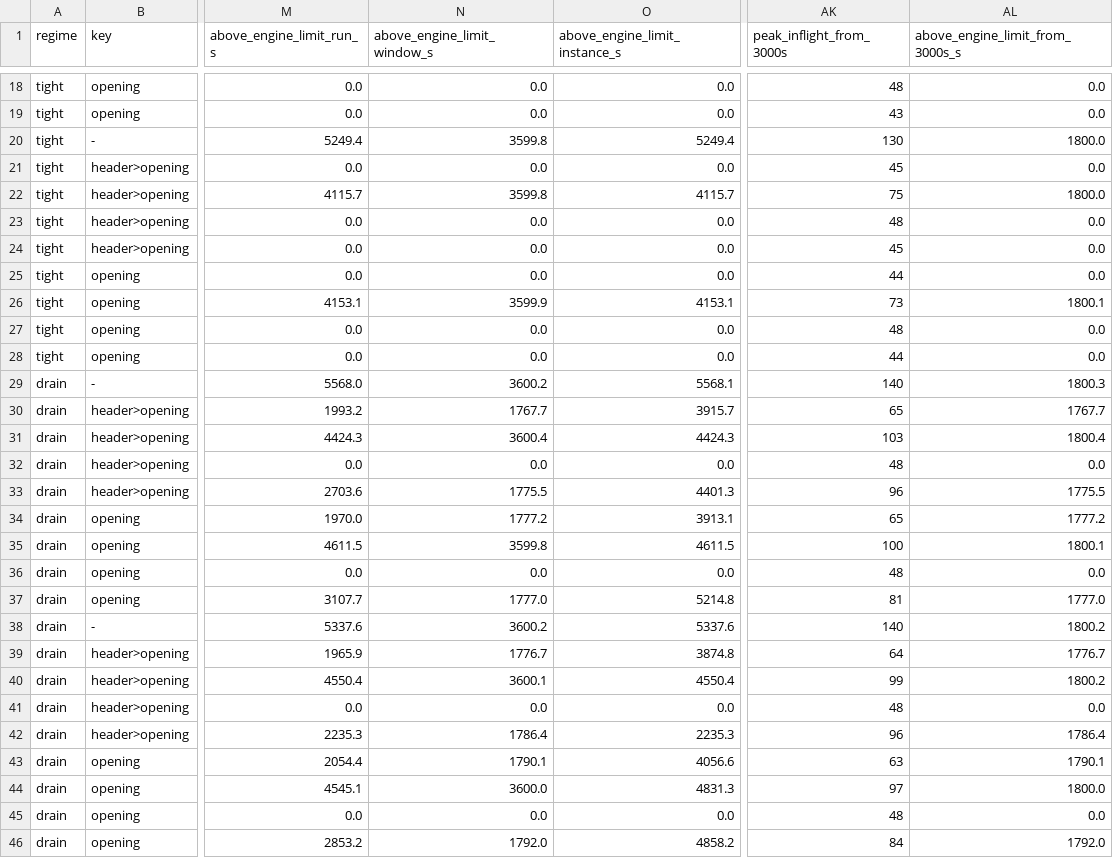
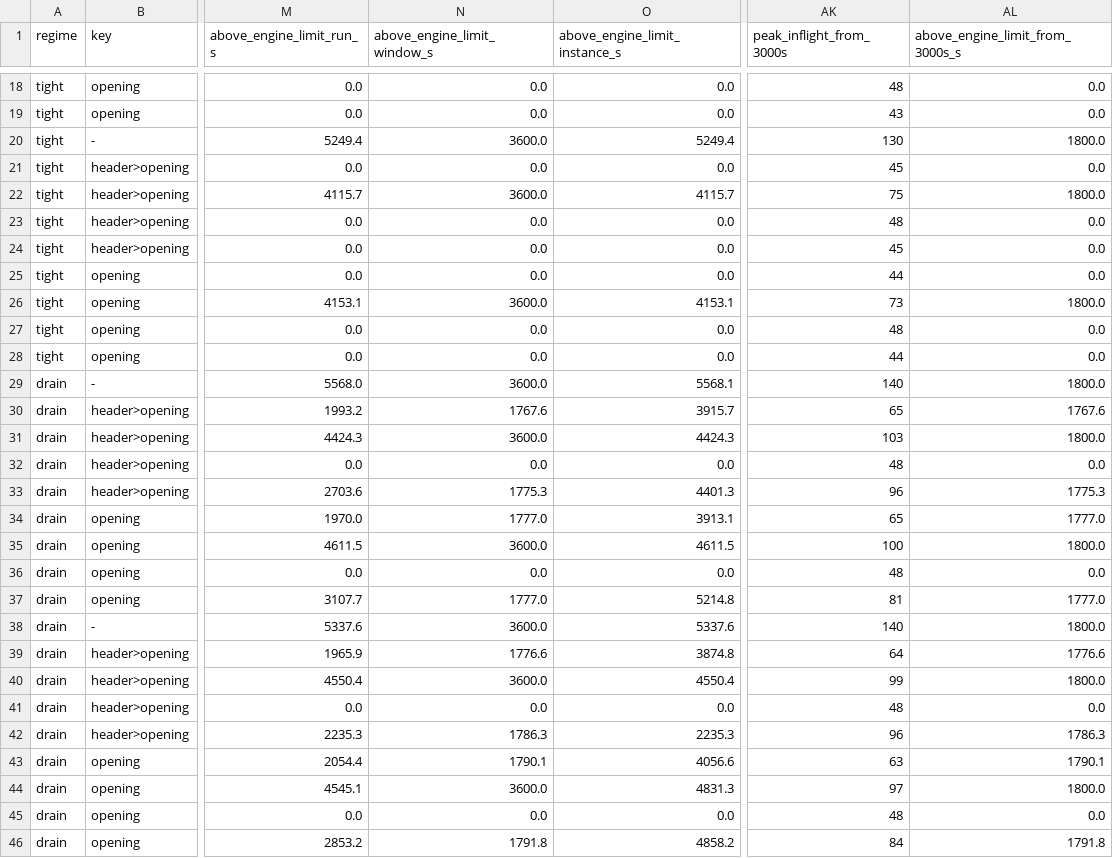
Before and after one commit to groundnuty/plgrid-llmlab-hpc-burst, a CSV file: spikes/s10b/results/cells.csv, drawn as a sheet; only a part is shown, gaps mark what is left out; the diff covers the shown part only; the diff names each change by its address in the sheet, - before the commit and + after, or states it on an @@ line.

```diff
--- a/spikes/s10b/results/cells.csv
+++ b/spikes/s10b/results/cells.csv
-N20 (above_engine_limit_window_s): 3599.8
+N20 (above_engine_limit_window_s): 3600.0
-N22 (above_engine_limit_window_s): 3599.8
+N22 (above_engine_limit_window_s): 3600.0
-N26 (above_engine_limit_window_s): 3599.9
+N26 (above_engine_limit_window_s): 3600.0
-AL26 (above_engine_limit_from_3000s_s): 1800.1
+AL26 (above_engine_limit_from_3000s_s): 1800.0
-N29 (above_engine_limit_window_s): 3600.2
+N29 (above_engine_limit_window_s): 3600.0
-AL29 (above_engine_limit_from_3000s_s): 1800.3
+AL29 (above_engine_limit_from_3000s_s): 1800.0
-N30 (above_engine_limit_window_s): 1767.7
+N30 (above_engine_limit_window_s): 1767.6
-AL30 (above_engine_limit_from_3000s_s): 1767.7
+AL30 (above_engine_limit_from_3000s_s): 1767.6
-N31 (above_engine_limit_window_s): 3600.4
+N31 (above_engine_limit_window_s): 3600.0
-AL31 (above_engine_limit_from_3000s_s): 1800.4
+AL31 (above_engine_limit_from_3000s_s): 1800.0
-N33 (above_engine_limit_window_s): 1775.5
+N33 (above_engine_limit_window_s): 1775.3
-AL33 (above_engine_limit_from_3000s_s): 1775.5
+AL33 (above_engine_limit_from_3000s_s): 1775.3
-N34 (above_engine_limit_window_s): 1777.2
+N34 (above_engine_limit_window_s): 1777.0
-AL34 (above_engine_limit_from_3000s_s): 1777.2
+AL34 (above_engine_limit_from_3000s_s): 1777.0
-N35 (above_engine_limit_window_s): 3599.8
+N35 (above_engine_limit_window_s): 3600.0
-AL35 (above_engine_limit_from_3000s_s): 1800.1
+AL35 (above_engine_limit_from_3000s_s): 1800.0
-N38 (above_engine_limit_window_s): 3600.2
+N38 (above_engine_limit_window_s): 3600.0
-AL38 (above_engine_limit_from_3000s_s): 1800.2
+AL38 (above_engine_limit_from_3000s_s): 1800.0
-N39 (above_engine_limit_window_s): 1776.7
+N39 (above_engine_limit_window_s): 1776.6
-AL39 (above_engine_limit_from_3000s_s): 1776.7
+AL39 (above_engine_limit_from_3000s_s): 1776.6
-N40 (above_engine_limit_window_s): 3600.1
+N40 (above_engine_limit_window_s): 3600.0
-AL40 (above_engine_limit_from_3000s_s): 1800.2
+AL40 (above_engine_limit_from_3000s_s): 1800.0
-N42 (above_engine_limit_window_s): 1786.4
+N42 (above_engine_limit_window_s): 1786.3
-AL42 (above_engine_limit_from_3000s_s): 1786.4
+AL42 (above_engine_limit_from_3000s_s): 1786.3
-N46 (above_engine_limit_window_s): 1792.0
+N46 (above_engine_limit_window_s): 1791.8
-AL46 (above_engine_limit_from_3000s_s): 1792.0
+AL46 (above_engine_limit_from_3000s_s): 1791.8
```
Also changed, not shown: 34 edited cells elsewhere in this file, spikes/s10b/results/summary.csv, 1 other file.
